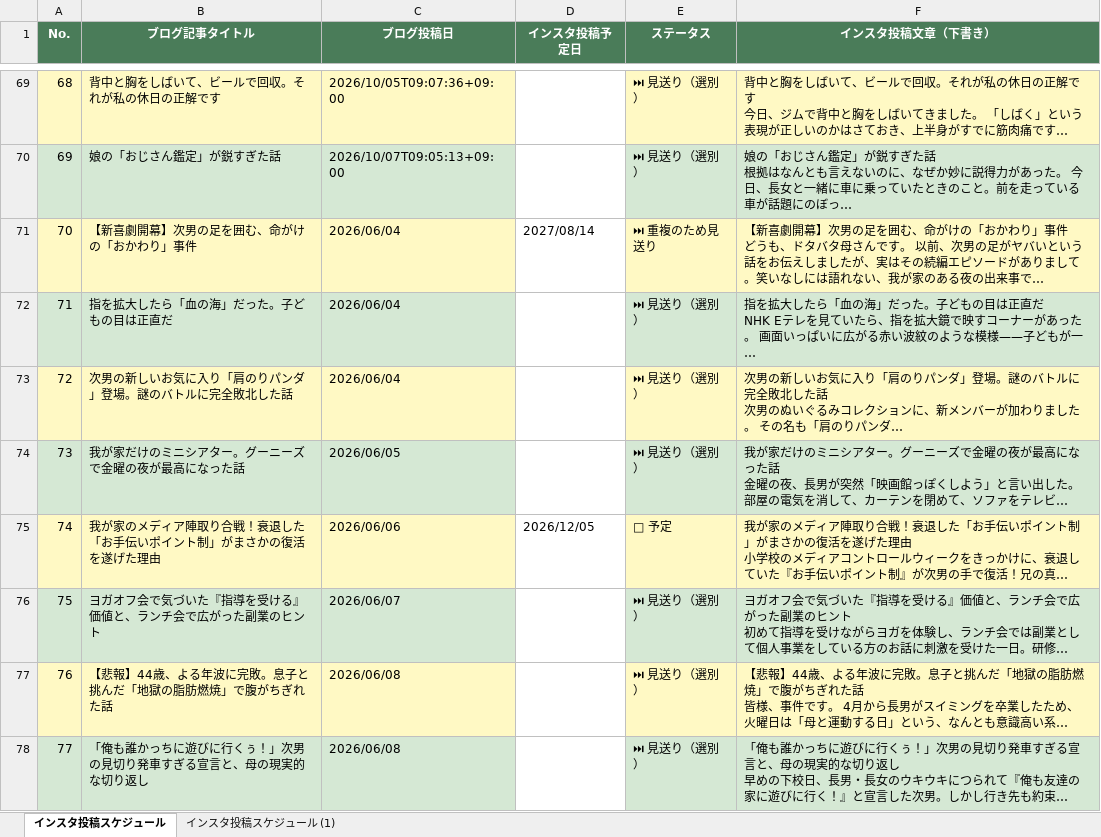
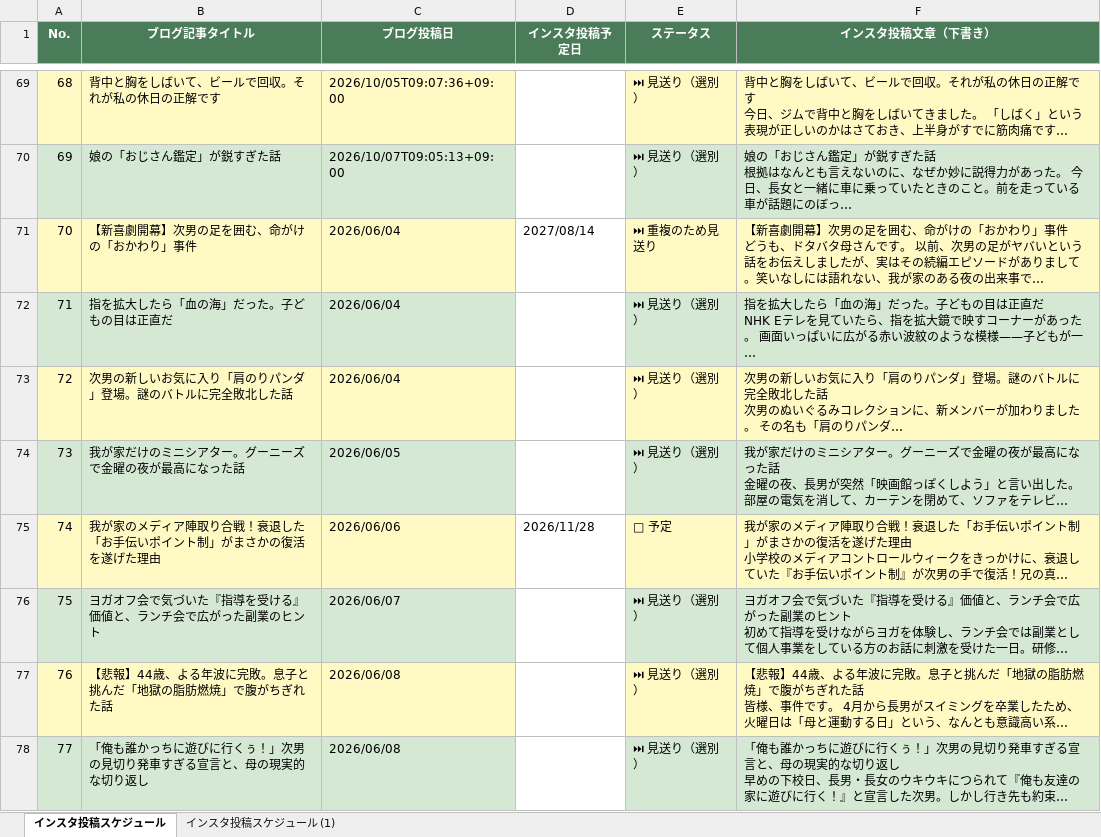
Before and after one commit to ayumimblog/my-blog, an Excel workbook: インスタ投稿スケジュール_ドタバタ母さんブログ.xlsx, sheet インスタ投稿スケジュール, drawn as a sheet; only a part is shown, gaps mark what is left out; long unchanged cells end in …; values as stored, in another font and other column widths than the file's, no borders; the diff covers the shown part only; the diff names each change by its address in the sheet, - before the commit and + after, or states it on an @@ line.

```diff
--- a/インスタ投稿スケジュール_ドタバタ母さんブログ.xlsx (sheet インスタ投稿スケジュール)
+++ b/インスタ投稿スケジュール_ドタバタ母さんブログ.xlsx (sheet インスタ投稿スケジュール)
-D75 (インスタ投稿予定日): 2026/12/05
+D75 (インスタ投稿予定日): 2026/11/28
```
Also changed, not shown: 61 edited cells elsewhere in this sheet.
